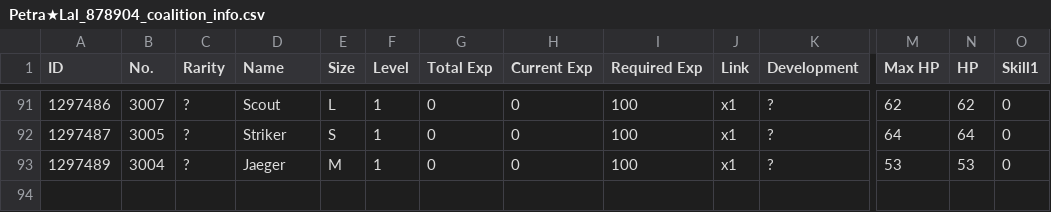
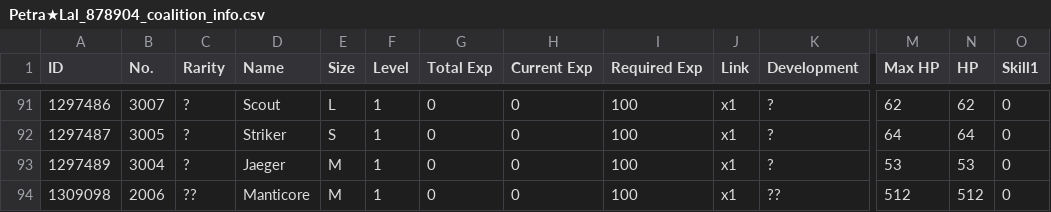
Before and after one commit to TheRealPetraLal/Info, a CSV file: Petra★Lal_878904_coalition_info.csv, drawn as a sheet; only a part is shown, gaps mark what is left out; rows hold the shown columns only; the diff names each change by its address in the sheet, - before the commit and + after, or states it on an @@ line.

```diff
--- a/Petra★Lal_878904_coalition_info.csv
+++ b/Petra★Lal_878904_coalition_info.csv
+row 94: 1309098 | 2006 | ?? | Manticore | M | 1 | 0 | 0 | 100 | x1 | ?? | 512 | 512 | 0
```
Also changed, not shown: Petra★Lal_878904_doll_info.csv, Petra★Lal_878904_equip_info.csv, 5 other files.
